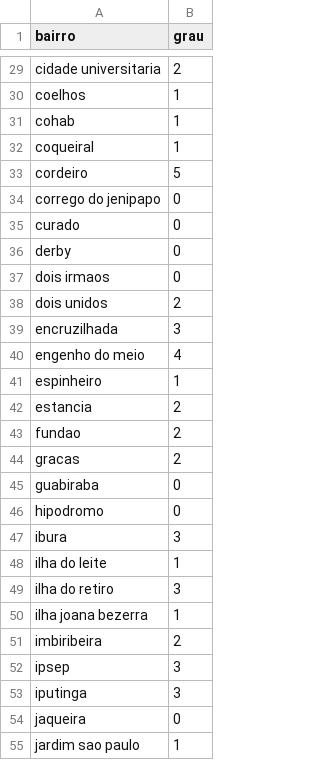
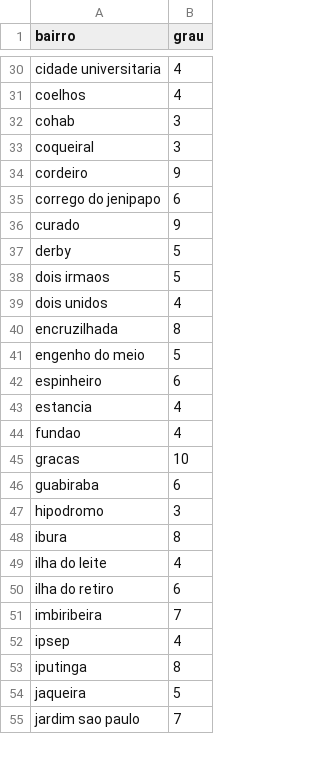
Before and after one commit to raf7525/trabalho-grafos, a CSV file: out/graus.csv, drawn as a sheet; only a part is shown, gaps mark what is left out; removed rows and columns are numbered as before the commit, all else as after; the diff covers the shown part only; the diff names each change by its address in the sheet, - before the commit and + after, or states it on an @@ line.

```diff
--- a/out/graus.csv
+++ b/out/graus.csv
-B30 (grau): 2
+B30 (grau): 4
-B31 (grau): 1
+B31 (grau): 4
-B32:B33 (grau): 1
+B32:B33 (grau): 3
-B34 (grau): 5
+B34 (grau): 9
-B35 (grau): 0
+B35 (grau): 6
-B36 (grau): 0
+B36 (grau): 9
-B37:B38 (grau): 0
+B37:B38 (grau): 5
-B39 (grau): 2
+B39 (grau): 4
-B40 (grau): 3
+B40 (grau): 8
-B41 (grau): 4
+B41 (grau): 5
-B42 (grau): 1
+B42 (grau): 6
-B43:B44 (grau): 2
+B43:B44 (grau): 4
-B45 (grau): 2
+B45 (grau): 10
-B46 (grau): 0
+B46 (grau): 6
-B47 (grau): 0
+B47 (grau): 3
-B48 (grau): 3
+B48 (grau): 8
-B49 (grau): 1
+B49 (grau): 4
-B50 (grau): 3
+B50 (grau): 6
-row 50: ilha joana bezerra | 1
-B51 (grau): 2
+B51 (grau): 7
-B52 (grau): 3
+B52 (grau): 4
-B53 (grau): 3
+B53 (grau): 8
-B54 (grau): 0
+B54 (grau): 5
-B55 (grau): 1
+B55 (grau): 7
```
Also changed, not shown: 3 added rows, 2 removed rows and 63 edited cells elsewhere in this file, data/bairros_unique.csv, data/bairros_vizinhos_tratados.csv, 15 other files.
